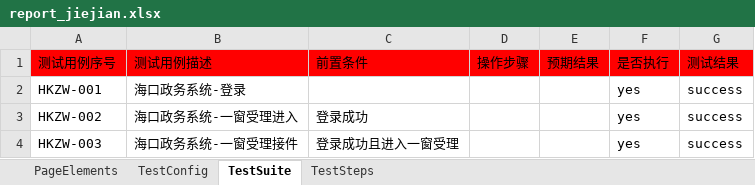
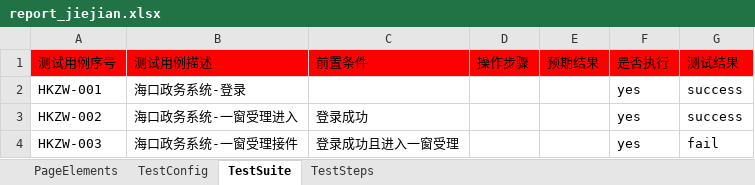
Before and after one commit to CeciliaNi/selenium_auto_test02, an Excel workbook: report/report_jiejian.xlsx, sheet TestSuite, drawn as a sheet; values as stored, in another font and other column widths than the file's, no borders; the diff names each change by its address in the sheet, - before the commit and + after, or states it on an @@ line.

```diff
--- a/report/report_jiejian.xlsx (sheet TestSuite)
+++ b/report/report_jiejian.xlsx (sheet TestSuite)
-G4: success
+G4: fail
```
Also changed, not shown: sheet TestSteps, charts or pictures, 1 other file.
